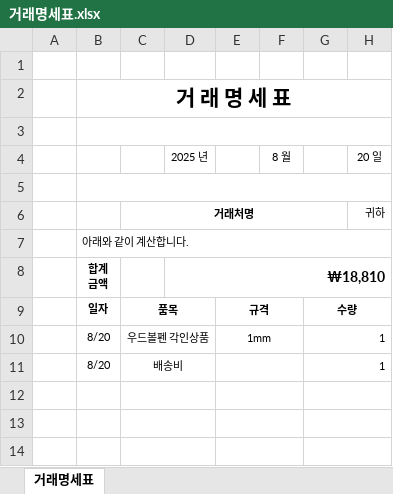
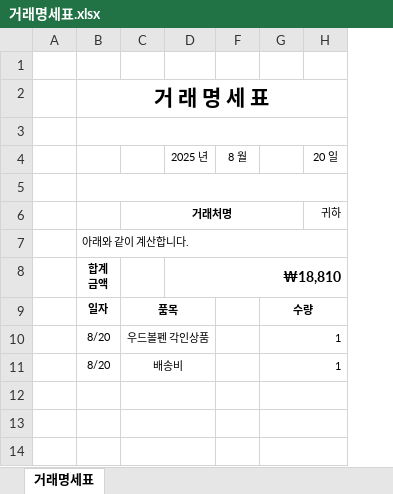
Before and after one commit to rntkdgnl932/excel_cal, an Excel workbook: ex/거래명세표.xlsx, sheet 거래명세표, drawn as a sheet; only a part is shown; values as stored, in another font and other column widths than the file's, no borders; charts and pictures not drawn; the diff names each change by its address in the sheet, - before the commit and + after, or states it on an @@ line.

Commit message:
ver_003

```diff
--- a/ex/거래명세표.xlsx (sheet 거래명세표)
+++ b/ex/거래명세표.xlsx (sheet 거래명세표)
@@ column E hidden, rows 9-10: 규격 | 1mm @@
```
